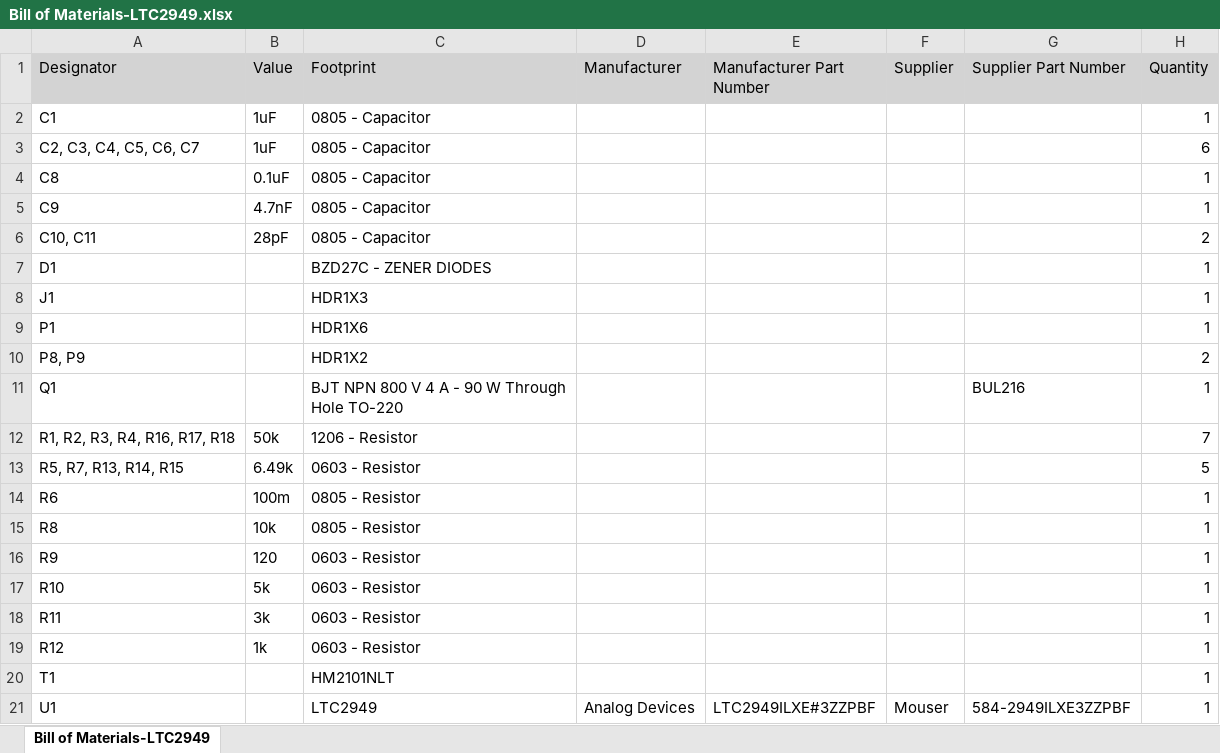
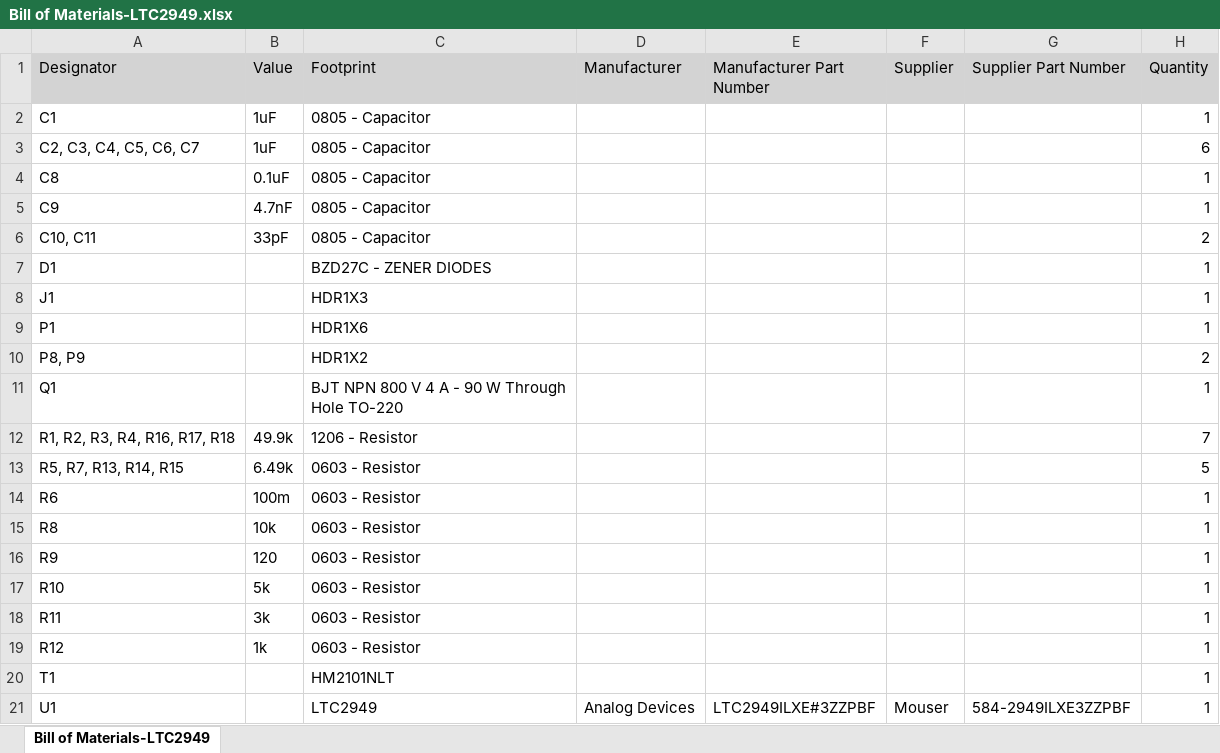
Before and after one commit to waterloop/New_BMS, an Excel workbook: Project Outputs for LTC2949_TestBoard/BOM/Bill of Materials-LTC2949.xlsx, sheet Bill of Materials-LTC2949, drawn as a sheet; only a part is shown; values as stored, in another font and other column widths than the file's, no borders; the diff names each change by its address in the sheet, - before the commit and + after, or states it on an @@ line.

```diff
--- a/Project Outputs for LTC2949_TestBoard/BOM/Bill of Materials-LTC2949.xlsx (sheet Bill of Materials-LTC2949)
+++ b/Project Outputs for LTC2949_TestBoard/BOM/Bill of Materials-LTC2949.xlsx (sheet Bill of Materials-LTC2949)
-B6 (Value): 28pF
+B6 (Value): 33pF
-G11 (Supplier Part Number): BUL216
+G11 (Supplier Part Number): (empty)
-B12 (Value): 50k
+B12 (Value): 49.9k
-C14:C15 (Footprint): 0805 - Resistor
+C14:C15 (Footprint): 0603 - Resistor
```
Also changed, not shown: 43 other files.
